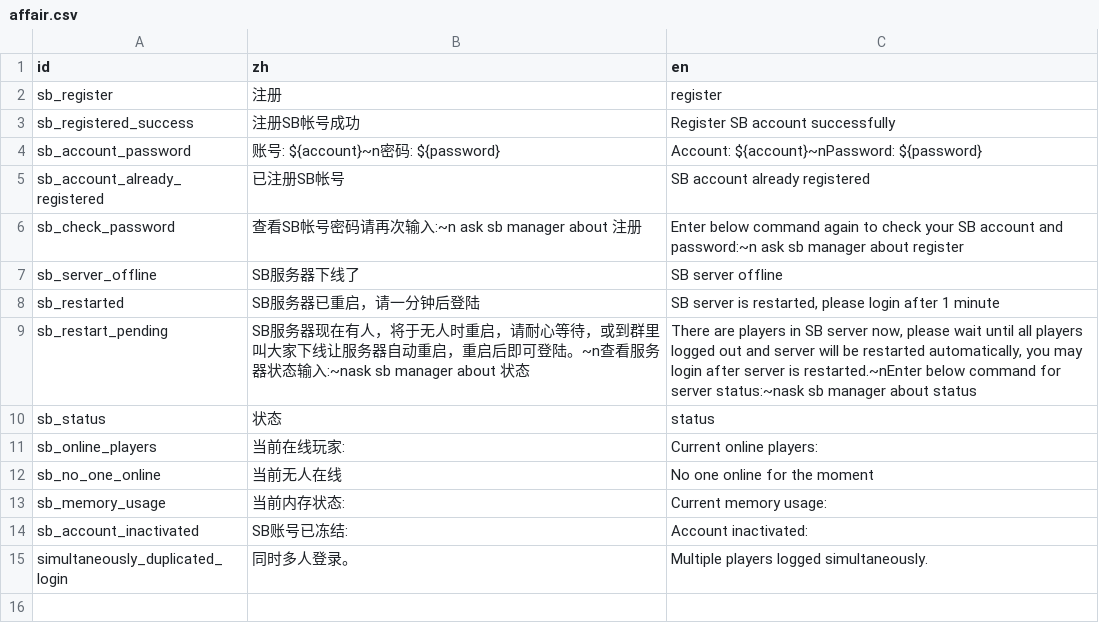
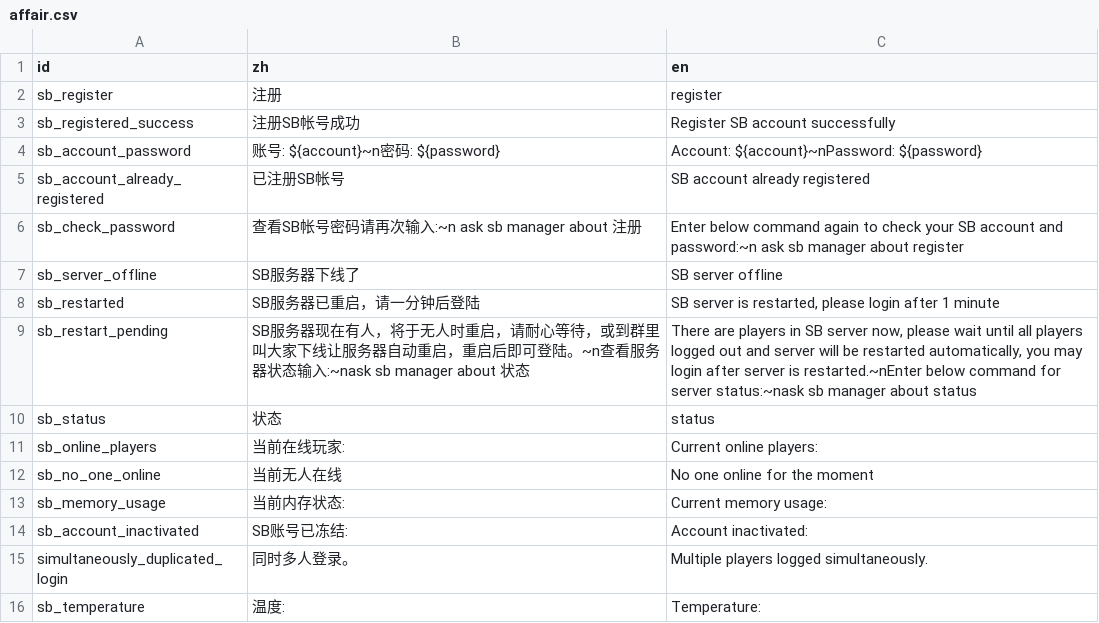
Before and after one commit to shuieryin/wechat_mud, a CSV file: priv/nls_server/affair.csv, drawn as a sheet.

Commit message:
show server temperature to user

```diff
--- a/priv/nls_server/affair.csv
+++ b/priv/nls_server/affair.csv
@@ -15 +15,2 @@ sb_account_inactivated,SB账号已冻结:,Account inactivated:
 simultaneously_duplicated_login,同时多人登录。,Multiple players logged simultaneously.
+sb_temperature,温度: ,Temperature:
```
Also changed, not shown: 2 other files.
